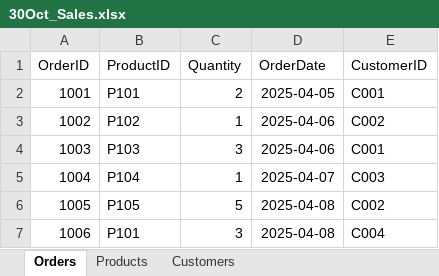
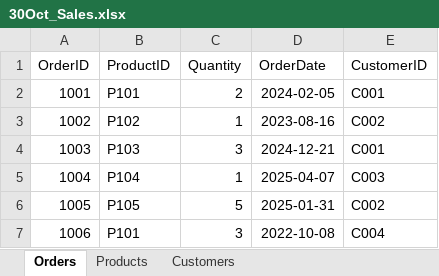
Before and after one commit to java2786/Prudvi_PBI, an Excel workbook: 30Oct_Sales.xlsx, sheet Orders, drawn as a sheet; values as stored, in another font and other column widths than the file's, no borders; the diff names each change by its address in the sheet, - before the commit and + after, or states it on an @@ line.

```diff
--- a/30Oct_Sales.xlsx (sheet Orders)
+++ b/30Oct_Sales.xlsx (sheet Orders)
-D2 (OrderDate): 2025-04-05
+D2 (OrderDate): 2024-02-05
-D3 (OrderDate): 2025-04-06
+D3 (OrderDate): 2023-08-16
-D4 (OrderDate): 2025-04-06
+D4 (OrderDate): 2024-12-21
-D6 (OrderDate): 2025-04-08
+D6 (OrderDate): 2025-01-31
-D7 (OrderDate): 2025-04-08
+D7 (OrderDate): 2022-10-08
```
Also changed, not shown: sheet Products, 2 other files.
